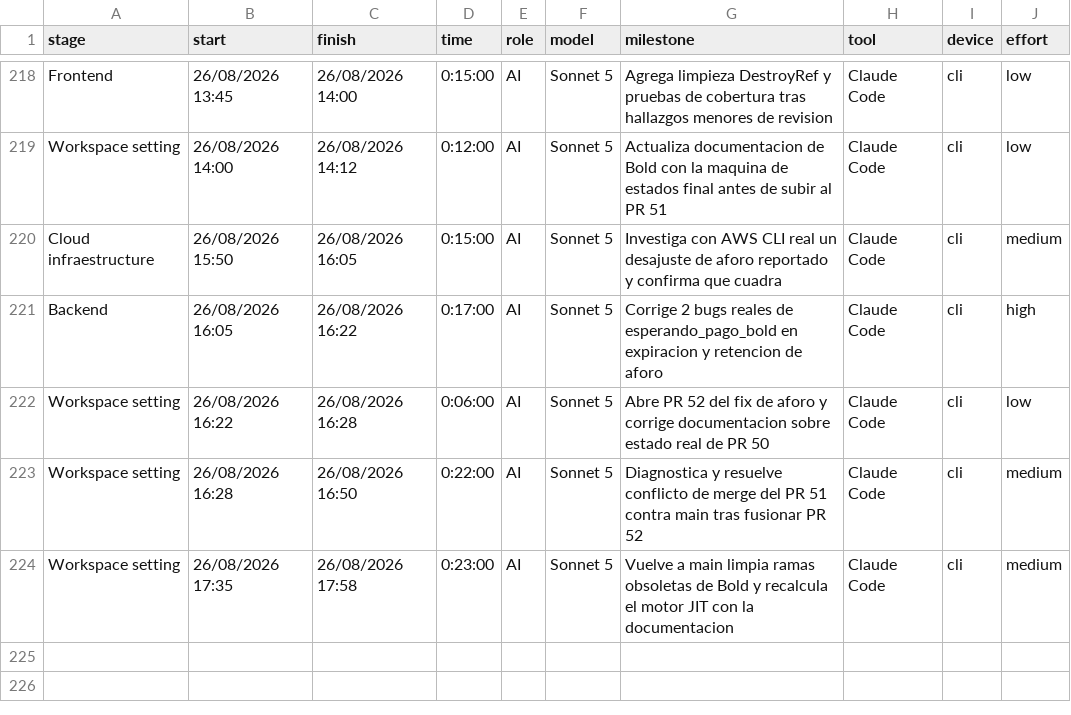
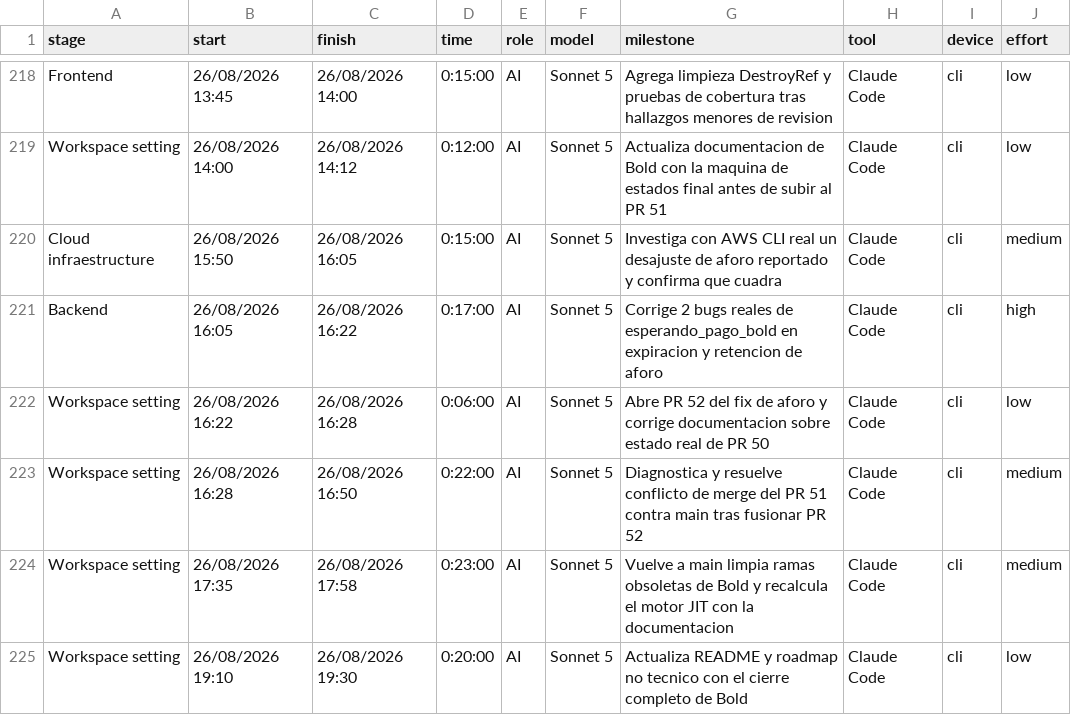
Before and after one commit to ocastelblanco/agora-letiende, a CSV file: docs/tracking.csv, drawn as a sheet; only a part is shown, gaps mark what is left out; the diff names each change by its address in the sheet, - before the commit and + after, or states it on an @@ line.

Commit message:
docs(tracking): registra sesion de actualizacion de documentos generales

```diff
--- a/docs/tracking.csv
+++ b/docs/tracking.csv
+row 225: Workspace setting | 26/08/2026 19:10 | 26/08/2026 19:30 | 0:20:00 | AI | Sonnet 5 | Actualiza README y roadmap no tecnico con el cierre completo de Bold | Claude Code | cli | low
```
